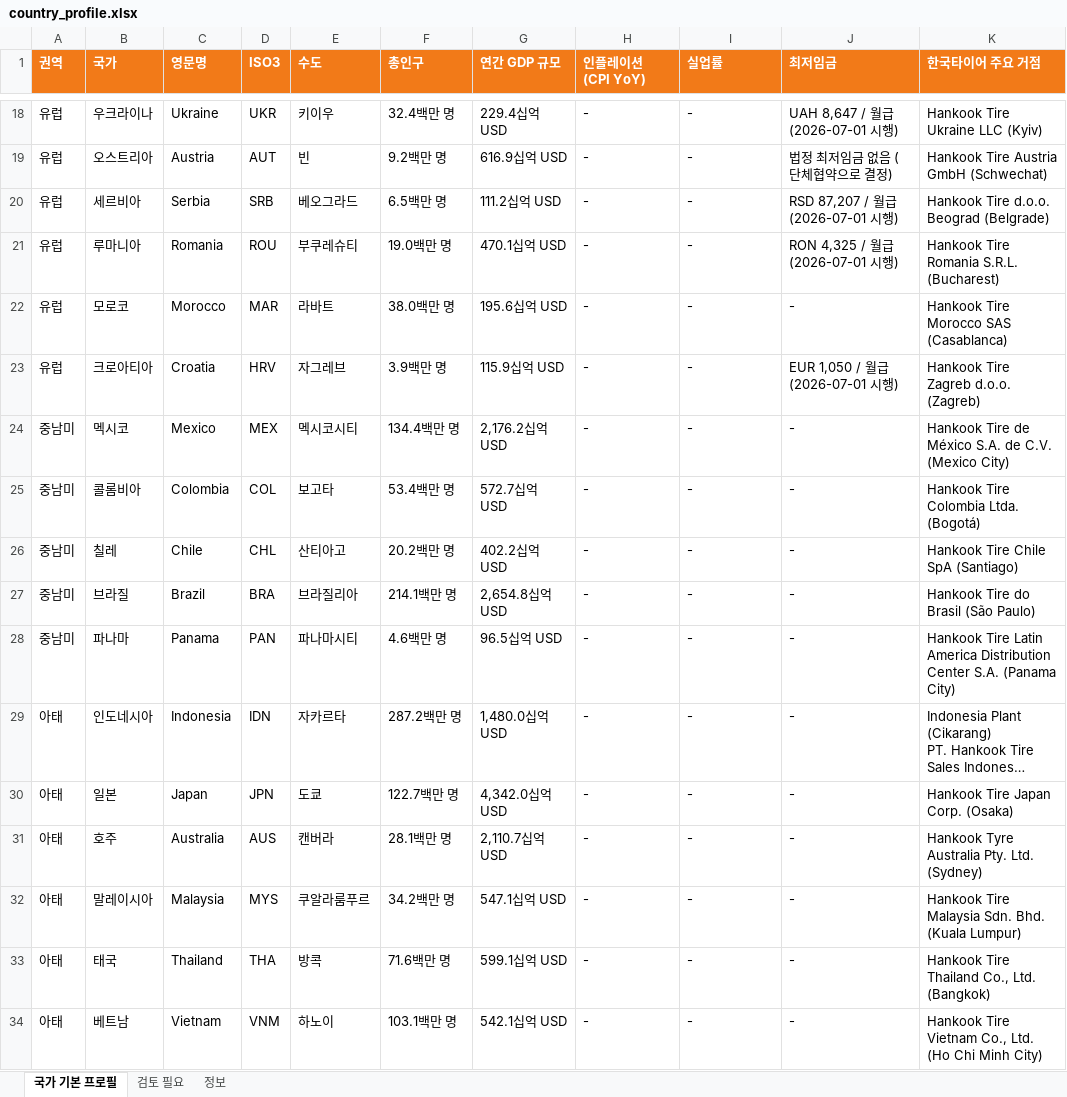
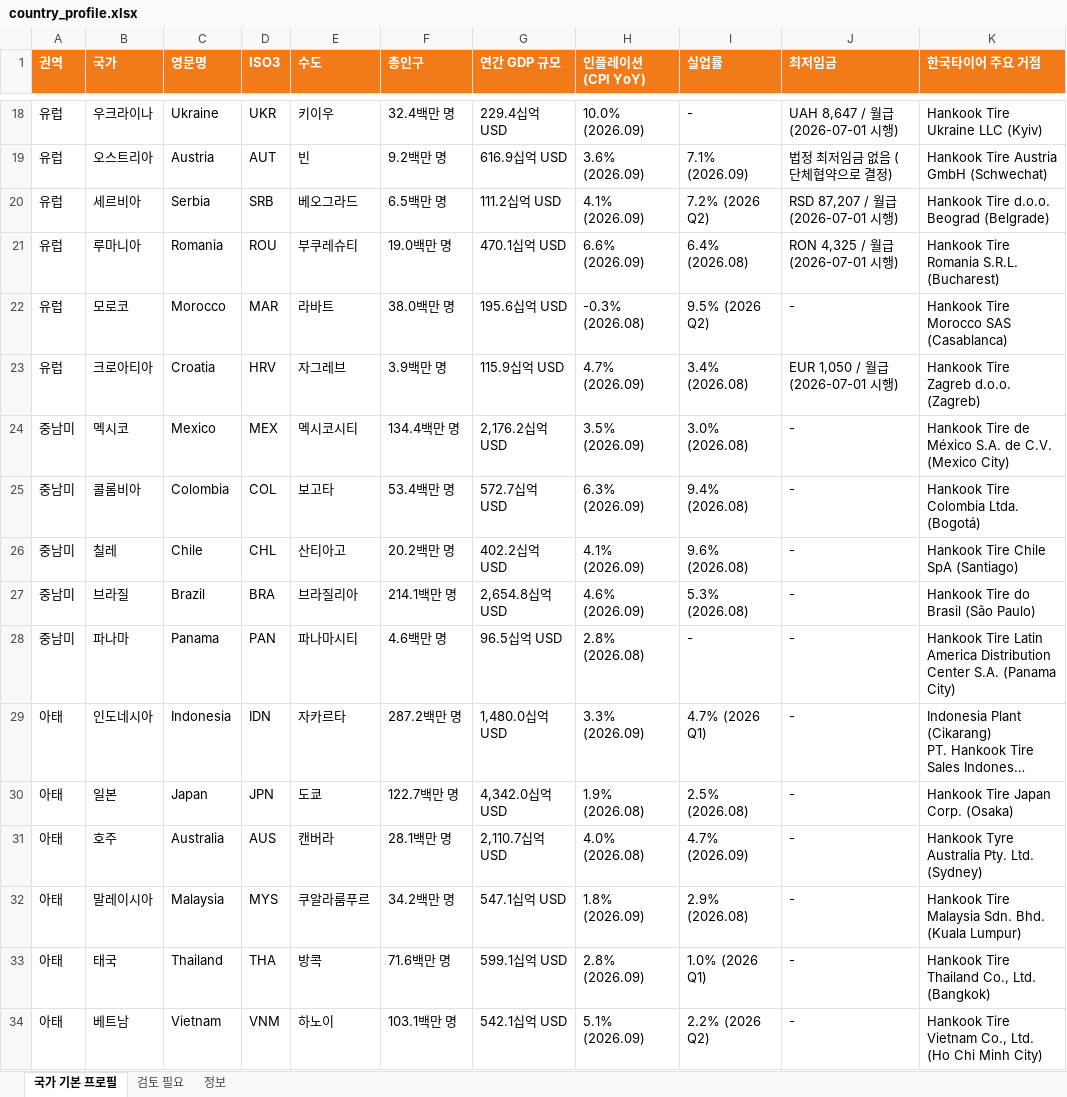
Before and after one commit to deokhye/global_daily_news_261019_v4, an Excel workbook: output/country_profile.xlsx, sheet 국가 기본 프로필, drawn as a sheet; only a part is shown, gaps mark what is left out; long unchanged cells end in …; values as stored, in another font and other column widths than the file's, no borders; the diff covers the shown part only; the diff names each change by its address in the sheet, - before the commit and + after, or states it on an @@ line.

```diff
--- a/output/country_profile.xlsx (sheet 국가 기본 프로필)
+++ b/output/country_profile.xlsx (sheet 국가 기본 프로필)
-H18 (인플레이션 (CPI YoY)): -
+H18 (인플레이션 (CPI YoY)): 10.0% (2026.09)
-H19 (인플레이션 (CPI YoY)): -
+H19 (인플레이션 (CPI YoY)): 3.6% (2026.09)
-I19 (실업률): -
+I19 (실업률): 7.1% (2026.09)
-H20 (인플레이션 (CPI YoY)): -
+H20 (인플레이션 (CPI YoY)): 4.1% (2026.09)
-I20 (실업률): -
+I20 (실업률): 7.2% (2026 Q2)
-H21 (인플레이션 (CPI YoY)): -
+H21 (인플레이션 (CPI YoY)): 6.6% (2026.09)
-I21 (실업률): -
+I21 (실업률): 6.4% (2026.08)
-H22 (인플레이션 (CPI YoY)): -
+H22 (인플레이션 (CPI YoY)): -0.3% (2026.08)
-I22 (실업률): -
+I22 (실업률): 9.5% (2026 Q2)
-H23 (인플레이션 (CPI YoY)): -
+H23 (인플레이션 (CPI YoY)): 4.7% (2026.09)
-I23 (실업률): -
+I23 (실업률): 3.4% (2026.08)
-H24 (인플레이션 (CPI YoY)): -
+H24 (인플레이션 (CPI YoY)): 3.5% (2026.09)
-I24 (실업률): -
+I24 (실업률): 3.0% (2026.08)
-H25 (인플레이션 (CPI YoY)): -
+H25 (인플레이션 (CPI YoY)): 6.3% (2026.09)
-I25 (실업률): -
+I25 (실업률): 9.4% (2026.08)
-H26 (인플레이션 (CPI YoY)): -
+H26 (인플레이션 (CPI YoY)): 4.1% (2026.09)
-I26 (실업률): -
+I26 (실업률): 9.6% (2026.08)
-H27 (인플레이션 (CPI YoY)): -
+H27 (인플레이션 (CPI YoY)): 4.6% (2026.09)
-I27 (실업률): -
+I27 (실업률): 5.3% (2026.08)
-H28 (인플레이션 (CPI YoY)): -
+H28 (인플레이션 (CPI YoY)): 2.8% (2026.08)
-H29 (인플레이션 (CPI YoY)): -
+H29 (인플레이션 (CPI YoY)): 3.3% (2026.09)
-I29 (실업률): -
+I29 (실업률): 4.7% (2026 Q1)
-H30 (인플레이션 (CPI YoY)): -
+H30 (인플레이션 (CPI YoY)): 1.9% (2026.08)
-I30 (실업률): -
+I30 (실업률): 2.5% (2026.08)
-H31 (인플레이션 (CPI YoY)): -
+H31 (인플레이션 (CPI YoY)): 4.0% (2026.08)
-I31 (실업률): -
+I31 (실업률): 4.7% (2026.09)
-H32 (인플레이션 (CPI YoY)): -
+H32 (인플레이션 (CPI YoY)): 1.8% (2026.09)
-I32 (실업률): -
+I32 (실업률): 2.9% (2026.08)
-H33 (인플레이션 (CPI YoY)): -
+H33 (인플레이션 (CPI YoY)): 2.8% (2026.09)
-I33 (실업률): -
+I33 (실업률): 1.0% (2026 Q1)
-H34 (인플레이션 (CPI YoY)): -
+H34 (인플레이션 (CPI YoY)): 5.1% (2026.09)
-I34 (실업률): -
+I34 (실업률): 2.2% (2026 Q2)
```
Also changed, not shown: 43 edited cells elsewhere in this sheet, sheet 검토 필요, sheet 정보, 2 other files.
